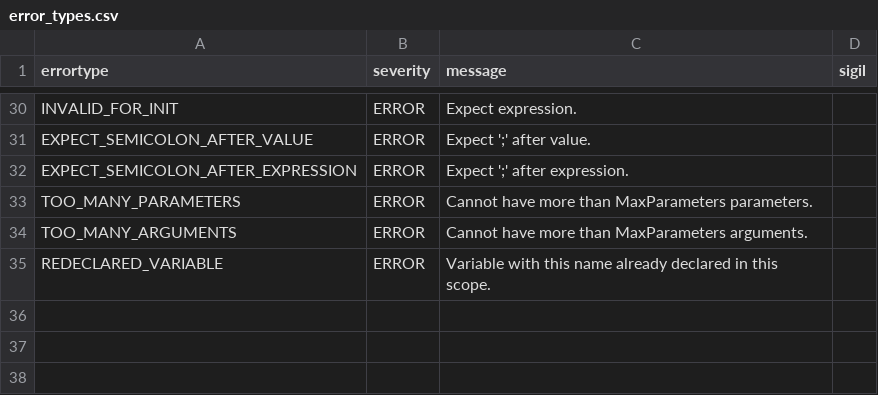
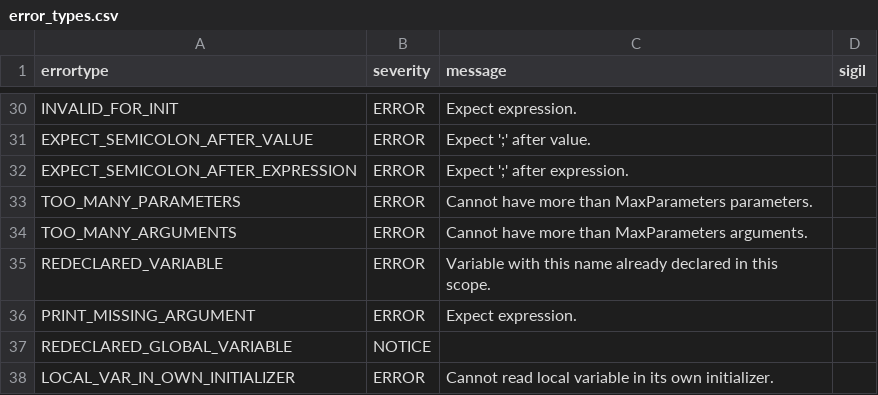
Before and after one commit to soft-lang/soft, a CSV file: languages/lox/error_types.csv, drawn as a sheet; only a part is shown, gaps mark what is left out.

```diff
--- a/languages/lox/error_types.csv
+++ b/languages/lox/error_types.csv
@@ -35 +35,4 @@
 "REDECLARED_VARIABLE","ERROR","Variable with this name already declared in this scope.",""
+"PRINT_MISSING_ARGUMENT","ERROR","Expect expression.",""
+"REDECLARED_GLOBAL_VARIABLE","NOTICE","",""
+"LOCAL_VAR_IN_OWN_INITIALIZER","ERROR","Cannot read local variable in its own initializer.",""
```
Also changed, not shown: languages/lox/node_types.csv, languages/monkey/error_types.csv, 13 other files.
